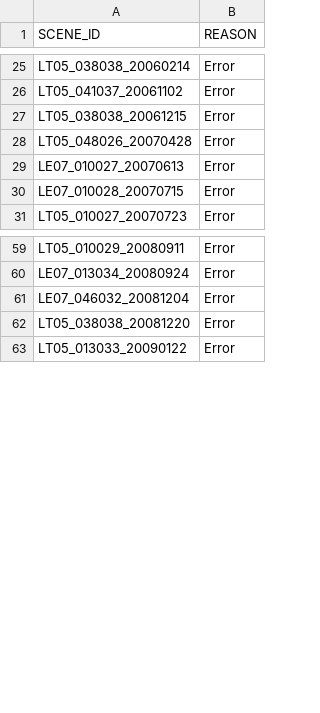
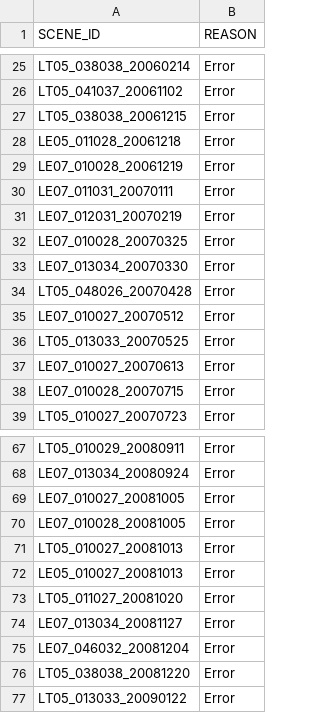
Before and after one commit to cgmorton/scene-skip-list, a CSV file: v2p1_eemetric_error.csv, drawn as a sheet; only a part is shown, gaps mark what is left out; the diff names each change by its address in the sheet, - before the commit and + after, or states it on an @@ line.

```diff
--- a/v2p1_eemetric_error.csv
+++ b/v2p1_eemetric_error.csv
+row 28: LE05_011028_20061218 | Error
+row 29: LE07_010028_20061219 | Error
+row 30: LE07_011031_20070111 | Error
+row 31: LE07_012031_20070219 | Error
+row 32: LE07_010028_20070325 | Error
+row 33: LE07_013034_20070330 | Error
+row 35: LE07_010027_20070512 | Error
+row 36: LT05_013033_20070525 | Error
+row 69: LE07_010027_20081005 | Error
+row 70: LE07_010028_20081005 | Error
+row 71: LT05_010027_20081013 | Error
+row 72: LE05_010027_20081013 | Error
+row 73: LT05_011027_20081020 | Error
+row 74: LE07_013034_20081127 | Error
```
Also changed, not shown: v2p1_cloudscore.csv, 2 other files.
